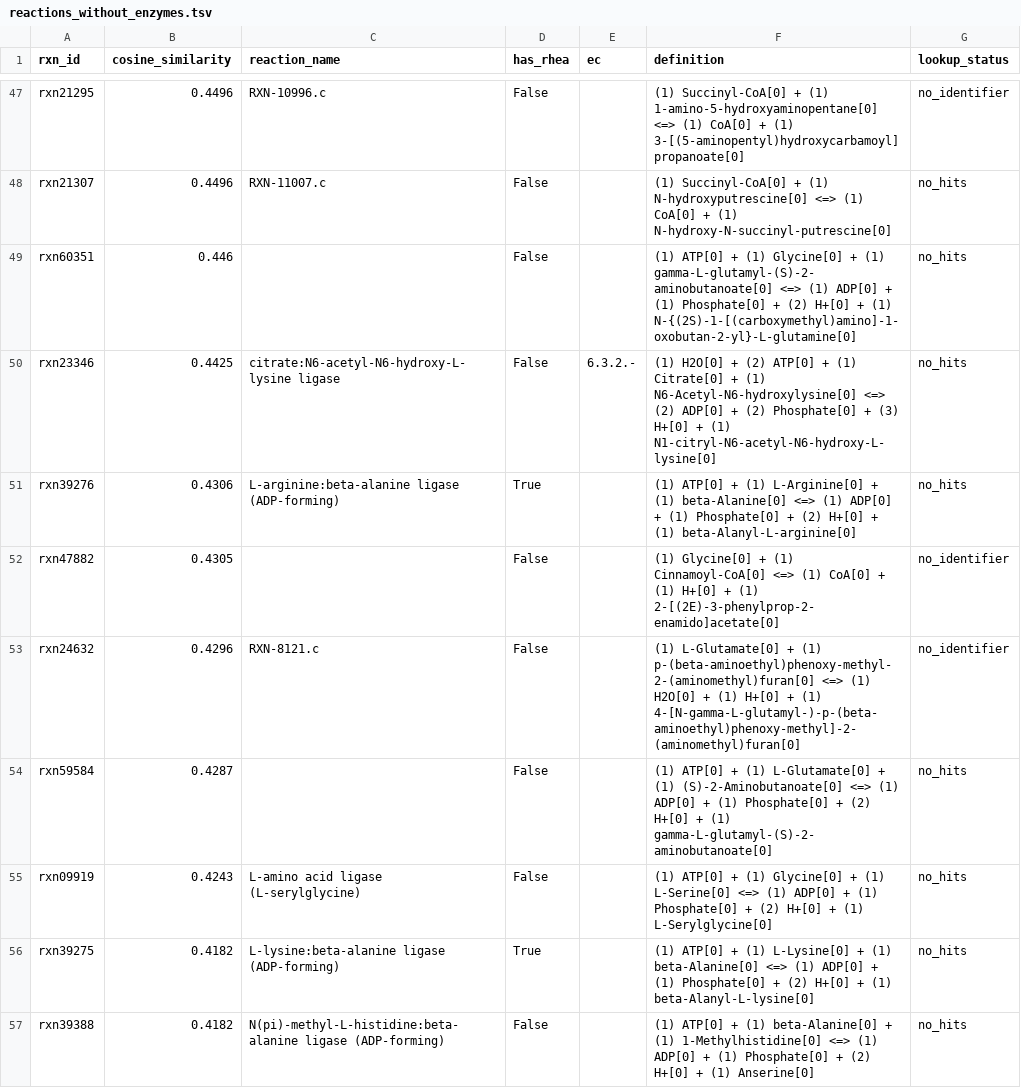
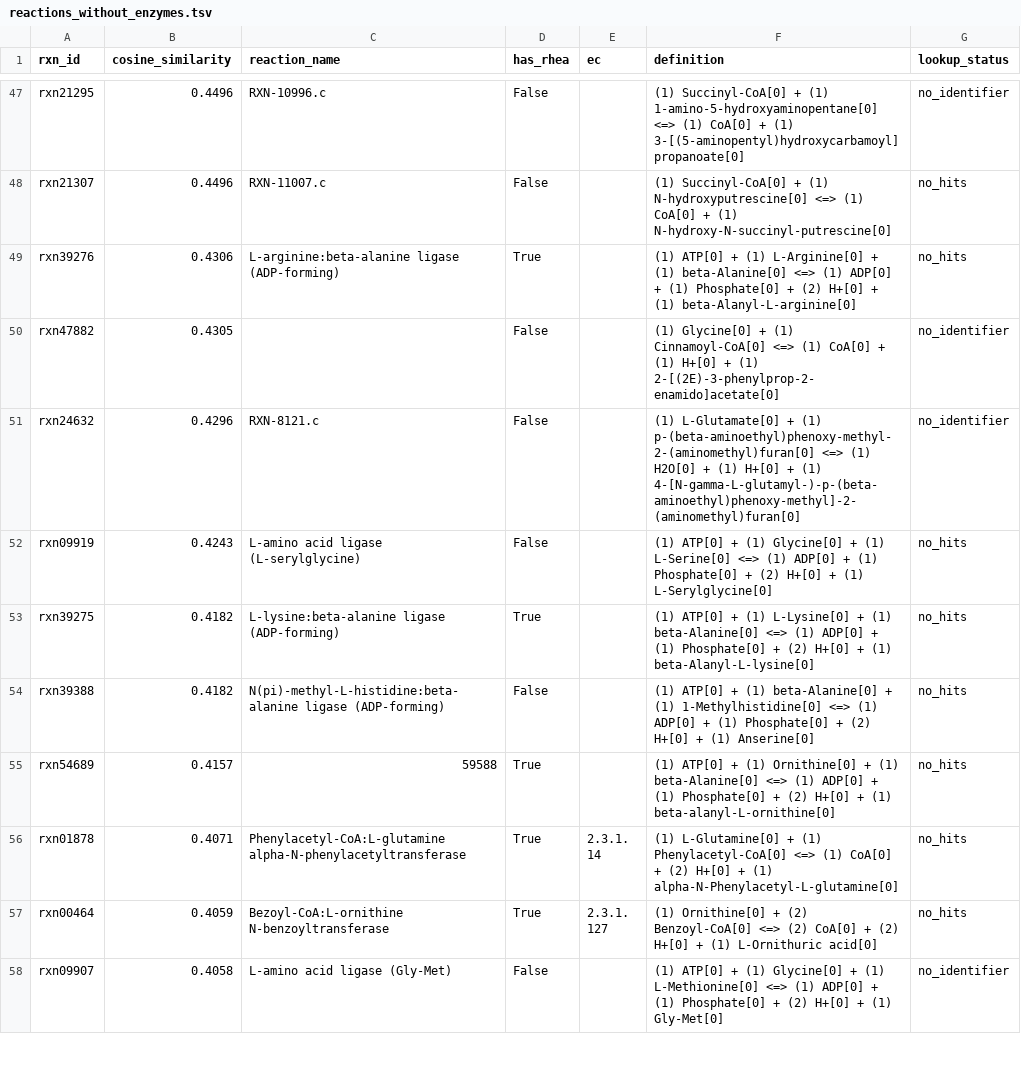
Before and after one commit to Ray16/ModelSEED_FAISS, a TSV file: rxnfp_clustering/query_amide_synthesis_reaction/results/reactions_without_enzymes.tsv, drawn as a sheet; only a part is shown, gaps mark what is left out; the shorter side is filled out with more unchanged rows; the diff names each change by its address in the sheet, - before the commit and + after, or states it on an @@ line.

```diff
--- a/rxnfp_clustering/query_amide_synthesis_reaction/results/reactions_without_enzymes.tsv
+++ b/rxnfp_clustering/query_amide_synthesis_reaction/results/reactions_without_enzymes.tsv
-row 49: rxn60351 | 0.446 |  | False |  | (1) ATP[0] + (1) Glycine[0] + (1) gamma-L-glutamyl-(S)-2-aminobutanoate[0] <=> (1) ADP[0] + (1) Phosphate[0] + (2) H+[0] + (1) N-{(2S)-1-[(carboxymethyl)amino]-1-oxobutan-2-yl}-L-glutamine[0] | no_hits
-row 50: rxn23346 | 0.4425 | citrate:N6-acetyl-N6-hydroxy-L-lysine ligase | False | 6.3.2.- | (1) H2O[0] + (2) ATP[0] + (1) Citrate[0] + (1) N6-Acetyl-N6-hydroxylysine[0] <=> (2) ADP[0] + (2) Phosphate[0] + (3) H+[0] + (1) N1-citryl-N6-acetyl-N6-hydroxy-L-lysine[0] | no_hits
-row 54: rxn59584 | 0.4287 |  | False |  | (1) ATP[0] + (1) L-Glutamate[0] + (1) (S)-2-Aminobutanoate[0] <=> (1) ADP[0] + (1) Phosphate[0] + (2) H+[0] + (1) gamma-L-glutamyl-(S)-2-aminobutanoate[0] | no_hits
```
Also changed, not shown: 11 other files.
